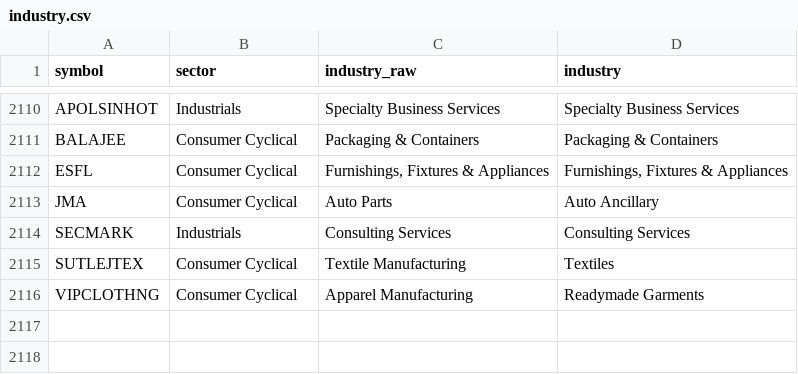
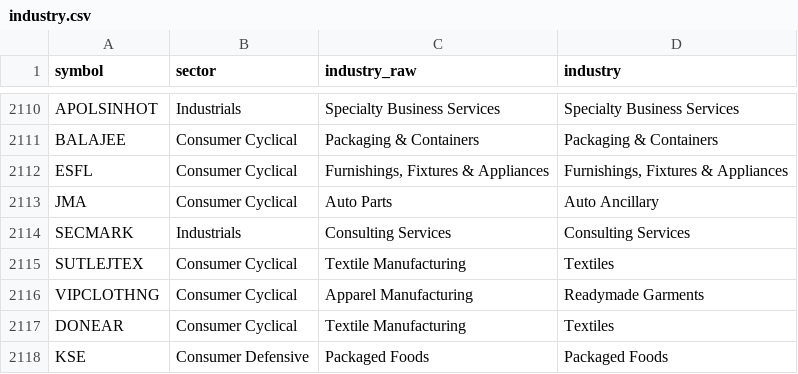
Before and after one commit to mehtaaman53/smart-money, a CSV file: data/industry.csv, drawn as a sheet; only a part is shown, gaps mark what is left out; the diff names each change by its address in the sheet, - before the commit and + after, or states it on an @@ line.

```diff
--- a/data/industry.csv
+++ b/data/industry.csv
+row 2117: DONEAR | Consumer Cyclical | Textile Manufacturing | Textiles
+row 2118: KSE | Consumer Defensive | Packaged Foods | Packaged Foods
```
Also changed, not shown: data/bands.csv, data/nextup_alerted.csv, 7 other files.
